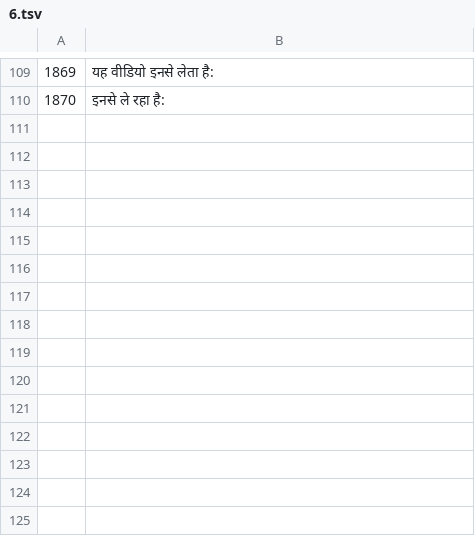
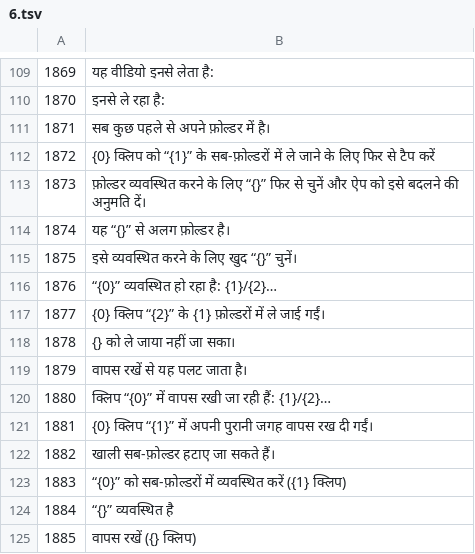
Before and after one commit to mcduffog-max/beat-splicer, a TSV file: i18n/src/hi/6.tsv, drawn as a sheet; only a part is shown, gaps mark what is left out.

```diff
--- a/i18n/src/hi/6.tsv
+++ b/i18n/src/hi/6.tsv
@@ -110 +110,16 @@
 1870	इनसे ले रहा है:
+1871	सब कुछ पहले से अपने फ़ोल्डर में है।
+1872	{0} क्लिप को “{1}” के सब-फ़ोल्डरों में ले जाने के लिए फिर से टैप करें
+1873	फ़ोल्डर व्यवस्थित करने के लिए “{}” फिर से चुनें और ऐप को इसे बदलने की अनुमति दें।
+1874	यह “{}” से अलग फ़ोल्डर है।
+1875	इसे व्यवस्थित करने के लिए खुद “{}” चुनें।
+1876	“{0}” व्यवस्थित हो रहा है: {1}/{2}…
+1877	{0} क्लिप “{2}” के {1} फ़ोल्डरों में ले जाई गईं।
+1878	{} को ले जाया नहीं जा सका।
+1879	वापस रखें से यह पलट जाता है।
+1880	क्लिप “{0}” में वापस रखी जा रही हैं: {1}/{2}…
+1881	{0} क्लिप “{1}” में अपनी पुरानी जगह वापस रख दी गईं।
+1882	खाली सब-फ़ोल्डर हटाए जा सकते हैं।
+1883	“{0}” को सब-फ़ोल्डरों में व्यवस्थित करें ({1} क्लिप)
+1884	“{}” व्यवस्थित है
+1885	वापस रखें ({} क्लिप)
```
Also changed, not shown: i18n/src/ar/6.tsv, i18n/src/fr/6.tsv, 35 other files.
